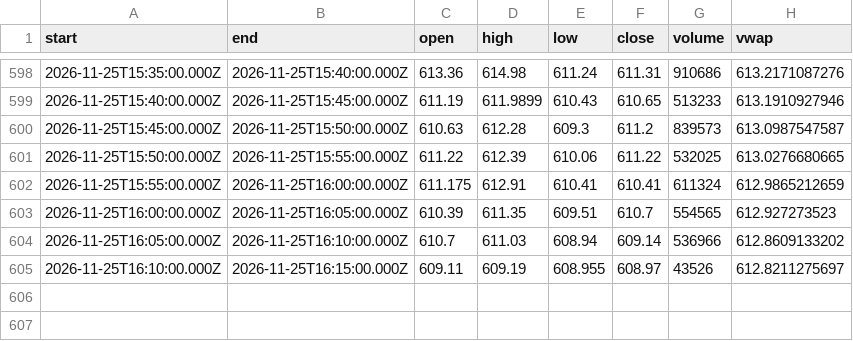
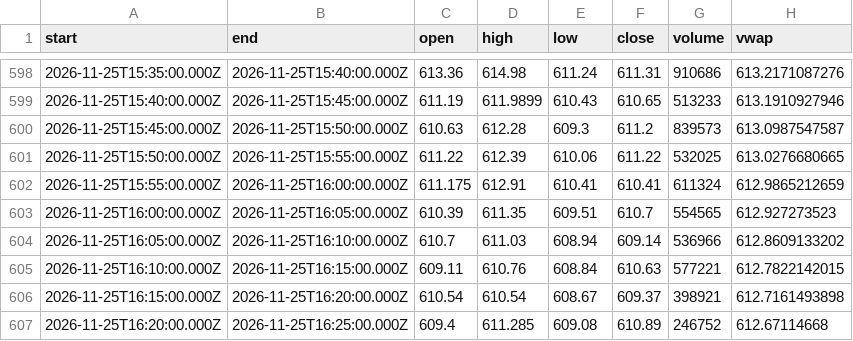
Before and after one commit to karab-commits/trading-desk, a CSV file: bars/QQQ_5m.csv, drawn as a sheet; only a part is shown, gaps mark what is left out.

```diff
--- a/bars/QQQ_5m.csv
+++ b/bars/QQQ_5m.csv
@@ -604,2 +604,4 @@ start,end,open,high,low,close,volume,vwap
 2026-11-25T16:05:00.000Z,2026-11-25T16:10:00.000Z,610.7,611.03,608.94,609.14,536966,612.8609133202
-2026-11-25T16:10:00.000Z,2026-11-25T16:15:00.000Z,609.11,609.19,608.955,608.97,43526,612.8211275697
+2026-11-25T16:10:00.000Z,2026-11-25T16:15:00.000Z,609.11,610.76,608.84,610.63,577221,612.7822142015
+2026-11-25T16:15:00.000Z,2026-11-25T16:20:00.000Z,610.54,610.54,608.67,609.37,398921,612.7161493898
+2026-11-25T16:20:00.000Z,2026-11-25T16:25:00.000Z,609.4,611.285,609.08,610.89,246752,612.67114668
```
Also changed, not shown: bars/MDT_5m.csv, 4 other files.
